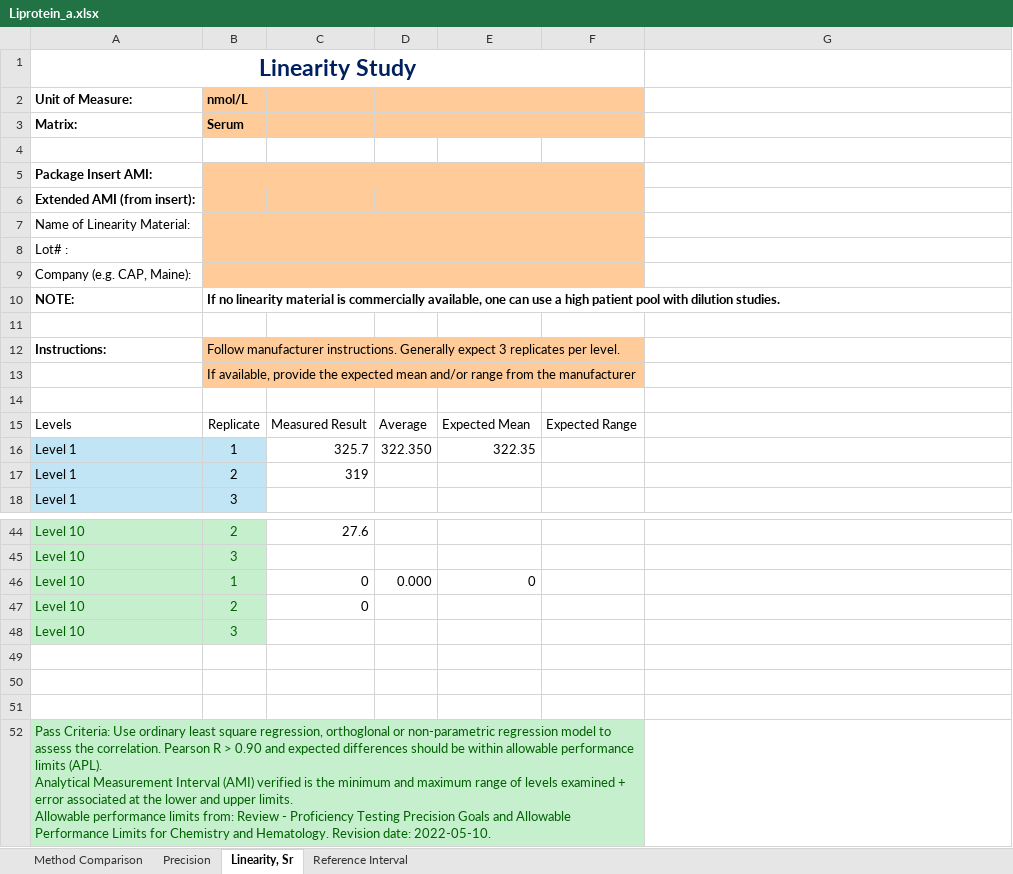
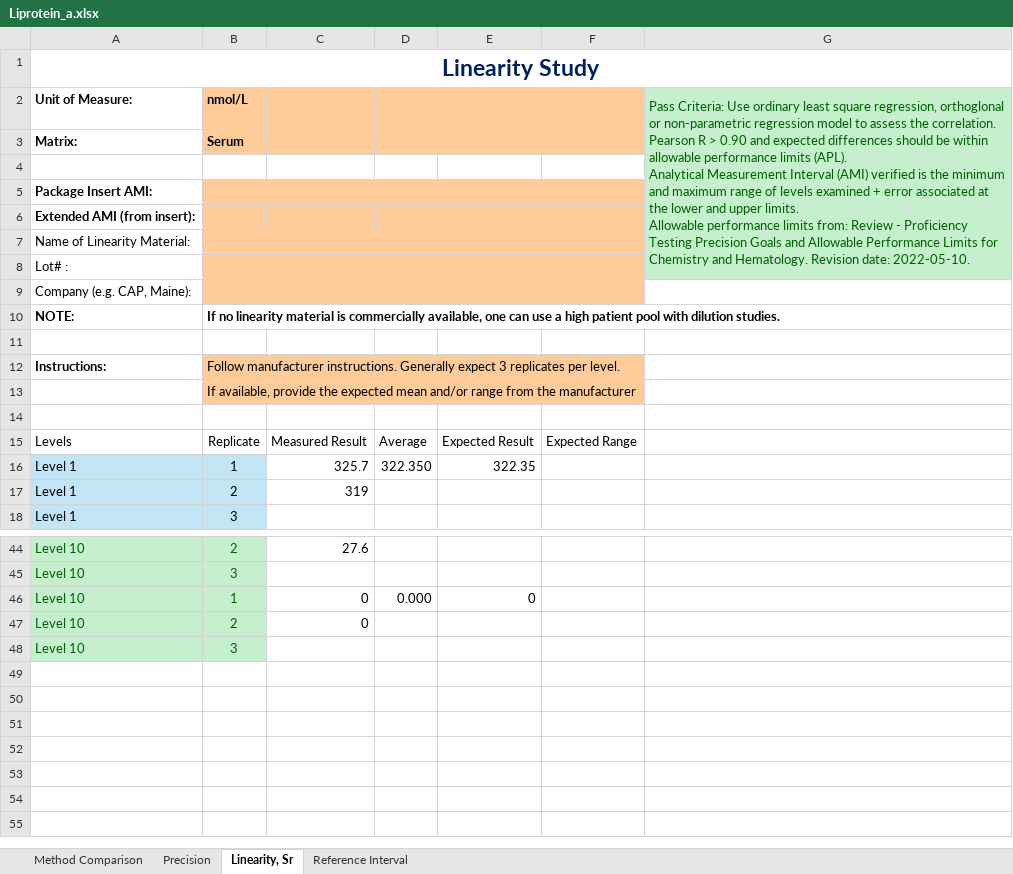
Before and after one commit to RSelvaratnam/PyME, an Excel workbook: Liprotein_a.xlsx, sheet Linearity, Sr, drawn as a sheet; only a part is shown, gaps mark what is left out; values as stored, in another font and other column widths than the file's, no borders; table styles not drawn; ↵ is a line break in a cell; the diff names each change by its address in the sheet, - before the commit and + after, or states it on an @@ line.

```diff
--- a/Liprotein_a.xlsx (sheet Linearity, Sr)
+++ b/Liprotein_a.xlsx (sheet Linearity, Sr)
-A1:F1 merged
+A1:G1 merged
-G2: (empty)
+G2: Pass Criteria: Use ordinary least square regression, orthoglonal or non-parametric regression model to assess the correlation. Pearson R > 0.90 and expected differences should be within allowable performance limits (APL). ↵ Analytical Measurement Interval (AMI) verified is the minimum and maximum range of levels examined + error associated at the lower and upper limits. ↵ Allowable performance limits from: Review - Proficiency Testing Precision Goals and Allowable Performance Limits for Chemistry and Hematology. Revision date: 2022-05-10.
-G2:G8 fill: none
+G2:G8 fill: #C6EFCE
+G2:G8 merged
-E15: Expected Mean
+E15: Expected Result
-row 49: (empty)
-row 50: (empty)
-row 51: (empty)
-row 52: Pass Criteria: Use ordinary least square regression, orthoglonal or non-parametric regression model to assess the correlation. Pearson R > 0.90 and expected differences should be within allowable performance limits (APL). ↵ Analytical Measurement Interval (AMI) verified is the minimum and maximum range of levels examined + error associated at the lower and upper limits. ↵ Allowable performance limits from: Review - Proficiency Testing Precision Goals and Allowable Performance Limits for Chemistry and Hematology. Revision date: 2022-05-10.
```
Also changed, not shown: NT-proBNP_.xlsx, 25 other files.
